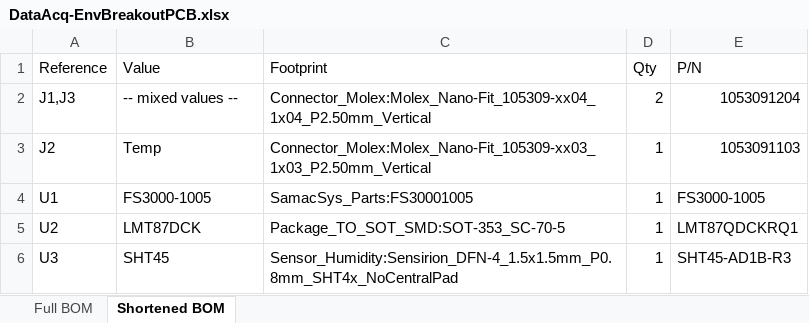
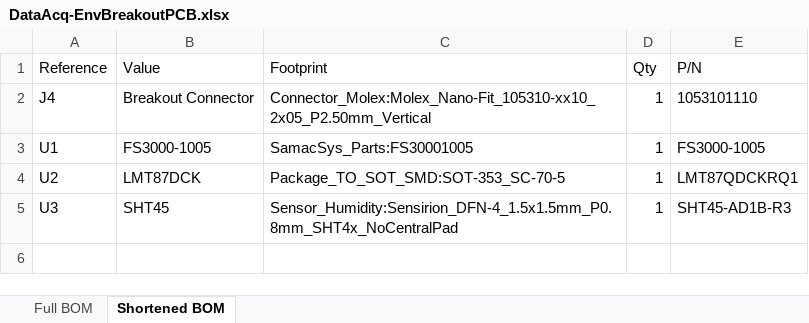
Before and after one commit to lhr-solar/DataAcq-EnvBreakoutPCB, an Excel workbook: BOM/DataAcq-EnvBreakoutPCB.xlsx, sheet Shortened BOM, drawn as a sheet; values as stored, in another font and other column widths than the file's, no borders; removed rows and columns are numbered as before the commit, all else as after; the diff names each change by its address in the sheet, - before the commit and + after, or states it on an @@ line.

Commit message:
update bom

```diff
--- a/BOM/DataAcq-EnvBreakoutPCB.xlsx (sheet Shortened BOM)
+++ b/BOM/DataAcq-EnvBreakoutPCB.xlsx (sheet Shortened BOM)
-row 2: J1,J3 | -- mixed values -- | Connector_Molex:Molex_Nano-Fit_105309-xx04_1x04_P2.50mm_Vertical | 2 | 1053091204
-row 3: J2 | Temp | Connector_Molex:Molex_Nano-Fit_105309-xx03_1x03_P2.50mm_Vertical | 1 | 1053091103
+row 2: J4 | Breakout Connector | Connector_Molex:Molex_Nano-Fit_105310-xx10_2x05_P2.50mm_Vertical | 1 | 1053101110
```
Also changed, not shown: sheet Full BOM.
